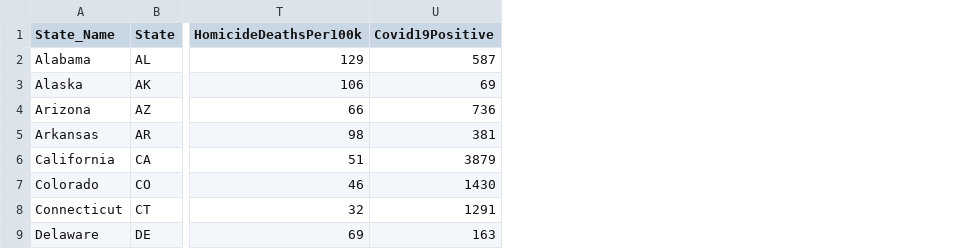
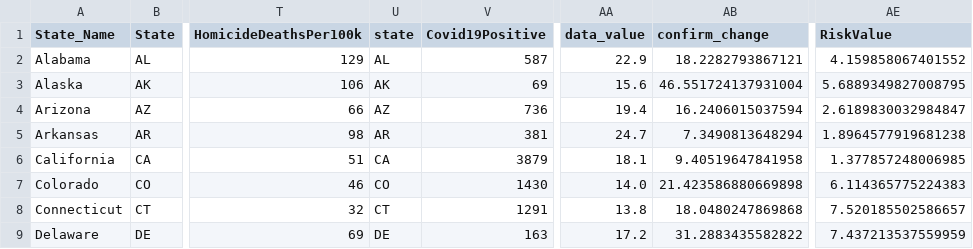
Before and after one commit to covid19perspective/covid19perspective, a CSV file: Sandbox/MJF/Combined.csv, drawn as a sheet; only a part is shown, gaps mark what is left out; the diff names each change by its address in the sheet, - before the commit and + after, or states it on an @@ line.

Commit message:
Added Updated CSV into load workflow, log scale and risk for map

```diff
--- a/Sandbox/MJF/Combined.csv
+++ b/Sandbox/MJF/Combined.csv
+column U (state), rows 2-9: AL | AK | AZ | AR | CA | CO | CT | DE
+column AA (data_value), rows 2-9: 22.9 | 15.6 | 19.4 | 24.7 | 18.1 | 14.0 | 13.8 | 17.2
+column AB (confirm_change), rows 2-9: 18.2282793867121 | 46.551724137931004 | 16.2406015037594 | 7.3490813648294 | 9.40519647841958 | 21.423586880669898 | 18.0480247869868 | 31.2883435582822
+column AE (RiskValue), rows 2-9: 4.159858067401552 | 5.6889349827008795 | 2.6189830032984847 | 1.8964577919681238 | 1.377857248006985 | 6.114365775224383 | 7.520185502586657 | 7.437213537559959
```
Also changed, not shown: 3 other files.
